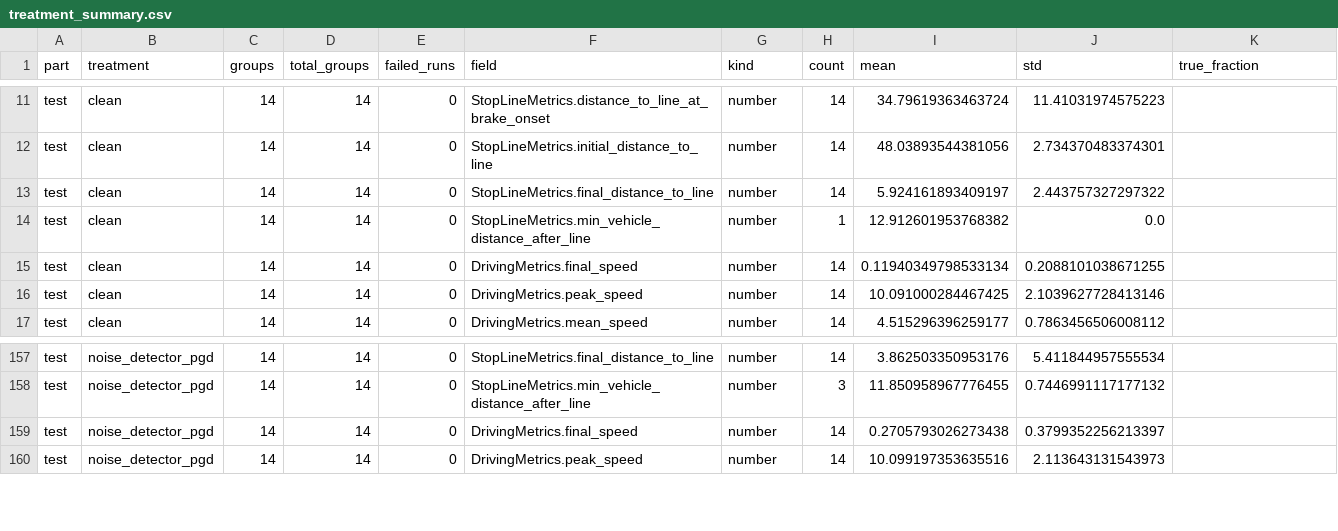
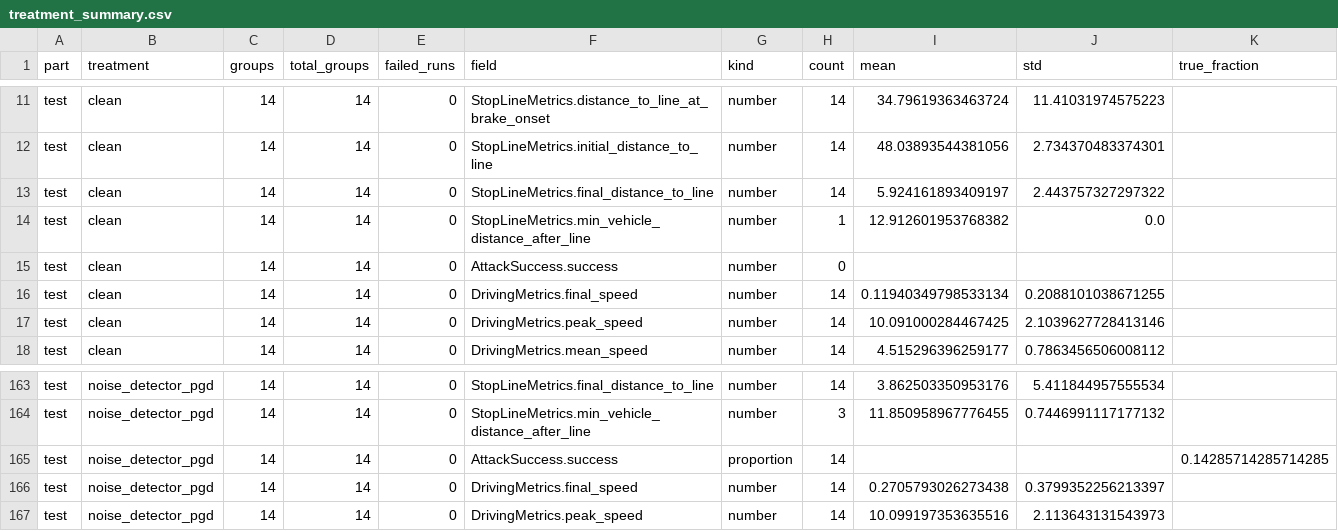
Before and after one commit to AVSecProject/AVSecTester, a CSV file: results/nurec_stop_sign_patch_modular_2601/evaluation/treatment_summary.csv, drawn as a sheet; only a part is shown, gaps mark what is left out; the diff covers the shown part only.

```diff
--- a/results/nurec_stop_sign_patch_modular_2601/evaluation/treatment_summary.csv
+++ b/results/nurec_stop_sign_patch_modular_2601/evaluation/treatment_summary.csv
@@ -14,2 +14,3 @@ test,clean,14,14,0,StopLineMetrics.final_distance_to_line,number,14,5.9241618934
 test,clean,14,14,0,StopLineMetrics.min_vehicle_distance_after_line,number,1,12.912601953768382,0.0,
+test,clean,14,14,0,AttackSuccess.success,number,0,,,
 test,clean,14,14,0,DrivingMetrics.final_speed,number,14,0.11940349798533134,0.2088101038671255,
@@ -158,2 +164,3 @@ test,noise_detector_pgd,14,14,0,StopLineMetrics.final_distance_to_line,number,14
 test,noise_detector_pgd,14,14,0,StopLineMetrics.min_vehicle_distance_after_line,number,3,11.850958967776455,0.7446991117177132,
+test,noise_detector_pgd,14,14,0,AttackSuccess.success,proportion,14,,,0.14285714285714285
 test,noise_detector_pgd,14,14,0,DrivingMetrics.final_speed,number,14,0.2705793026273438,0.3799352256213397,
```
Also changed, not shown: 5 added rows elsewhere in this file, results/nurec_stop_sign_patch_modular_2601/evaluation/pair_summary.csv, results/nurec_stop_sign_patch_modular_2601/evaluation/runs.csv, 45 other files.
